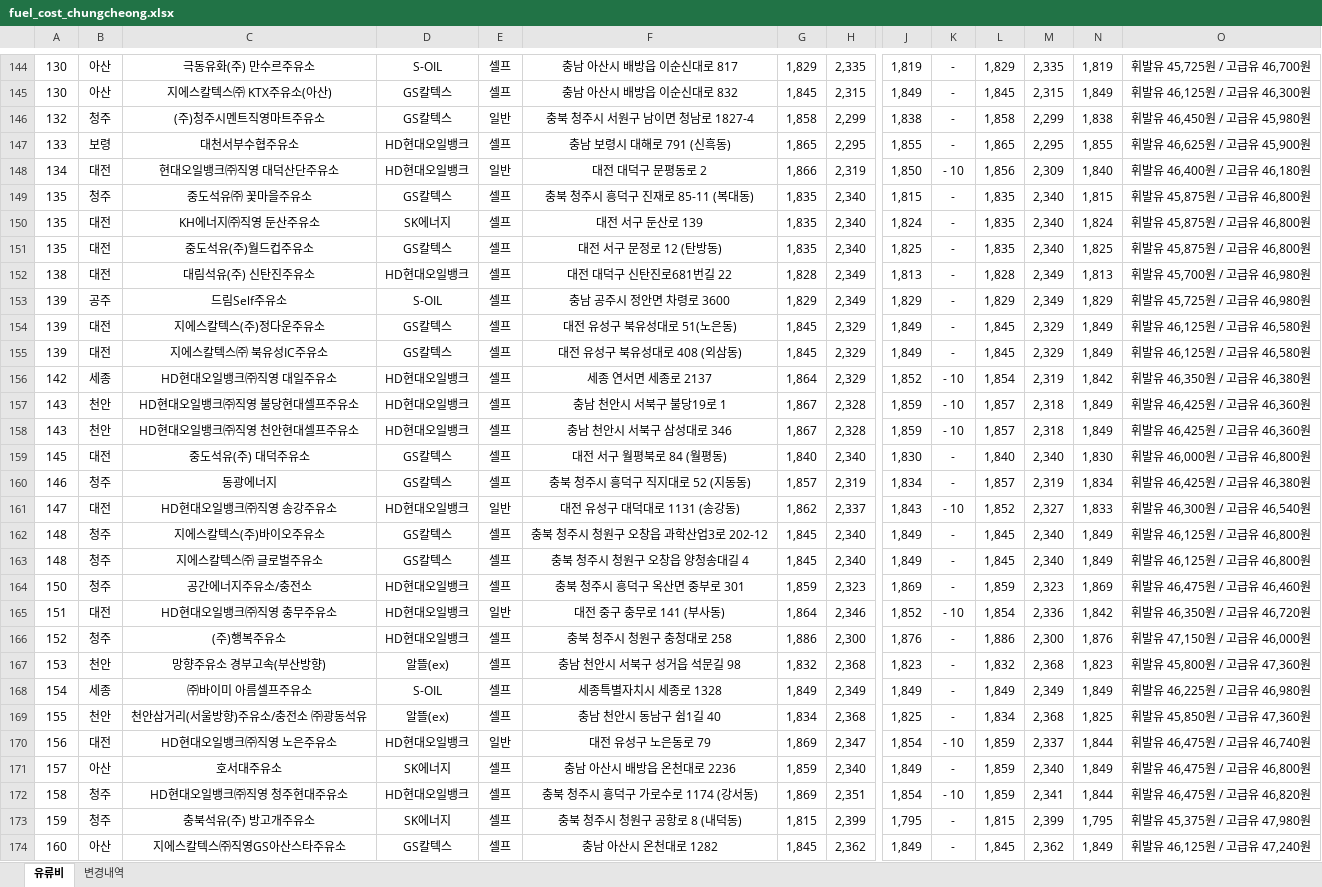
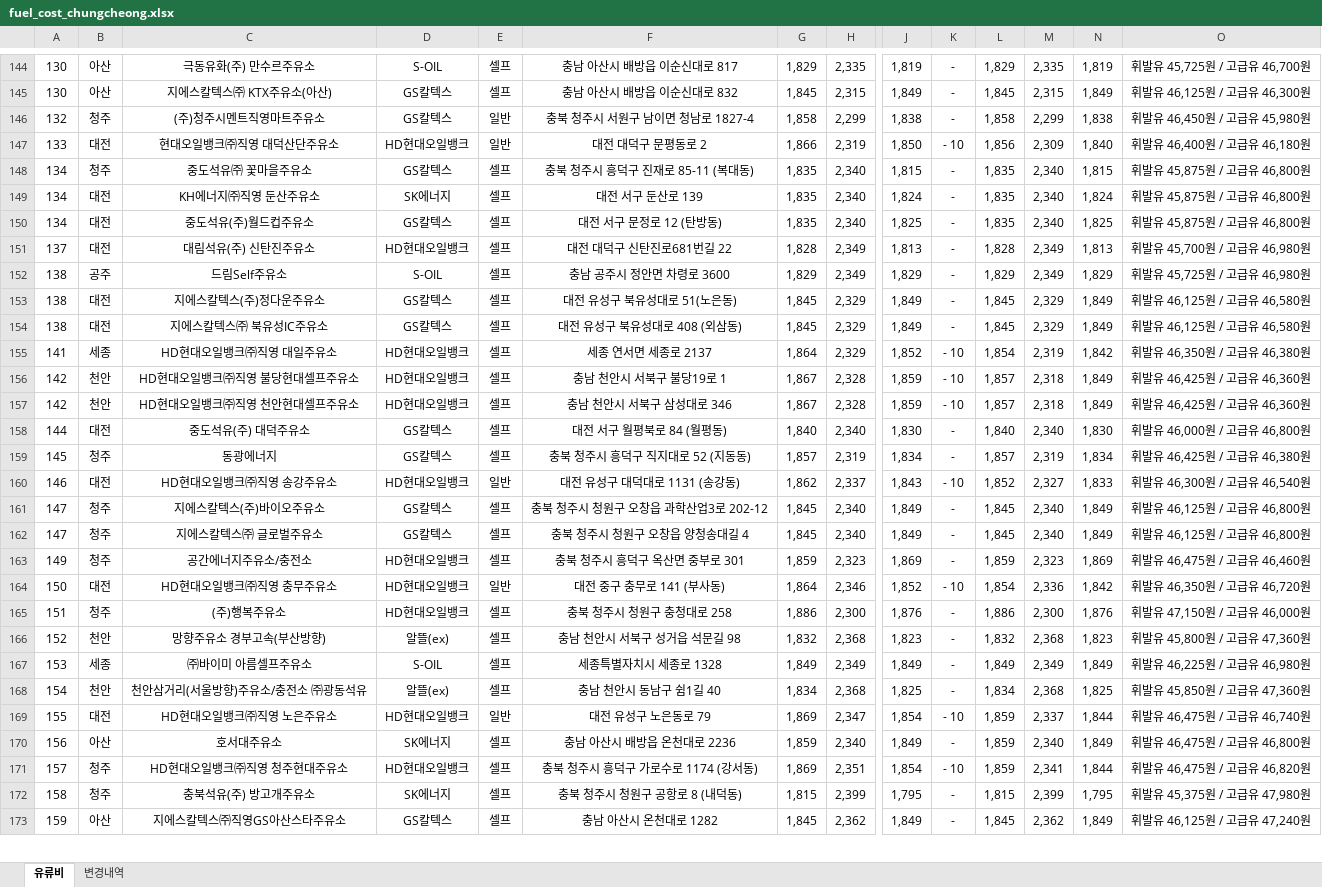
Before and after one commit to krwizxp/fcupdater, an Excel workbook: fuel_cost_chungcheong.xlsx, sheet 유류비, drawn as a sheet; only a part is shown, gaps mark what is left out; values as stored, in another font and other column widths than the file's, no borders; removed rows and columns are numbered as before the commit, all else as after; rows hold the shown columns only; the diff covers the shown part only; the diff names each change by its address in the sheet, - before the commit and + after, or states it on an @@ line.

```diff
--- a/fuel_cost_chungcheong.xlsx (sheet 유류비)
+++ b/fuel_cost_chungcheong.xlsx (sheet 유류비)
-row 147: 133 | 보령 | 대천서부수협주유소 | HD현대오일뱅크 | 셀프 | 충남 보령시 대해로 791 (신흑동) | 1,865 | 2,295 | 1,855 | - | 1,865 | 2,295 | 1,855 | 휘발유 46,625원 / 고급유 45,900원
-A147: 134
+A147: 133
-A148:A150: 135
+A148:A150: 134
-A151: 138
+A151: 137
-A152:A154: 139
+A152:A154: 138
-A155: 142
+A155: 141
-A156:A157: 143
+A156:A157: 142
-A158: 145
+A158: 144
-A159: 146
+A159: 145
-A160: 147
+A160: 146
-A161:A162: 148
+A161:A162: 147
-A163: 150
+A163: 149
-A164: 151
+A164: 150
-A165: 152
+A165: 151
-A166: 153
+A166: 152
-A167: 154
+A167: 153
-A168: 155
+A168: 154
-A169: 156
+A169: 155
-A170: 157
+A170: 156
-A171: 158
+A171: 157
-A172: 159
+A172: 158
-A173: 160
+A173: 159
```
Also changed, not shown: 34 added rows, 33 removed rows and 81 edited cells elsewhere in this sheet, sheet 변경내역, formulas that keep their value.
